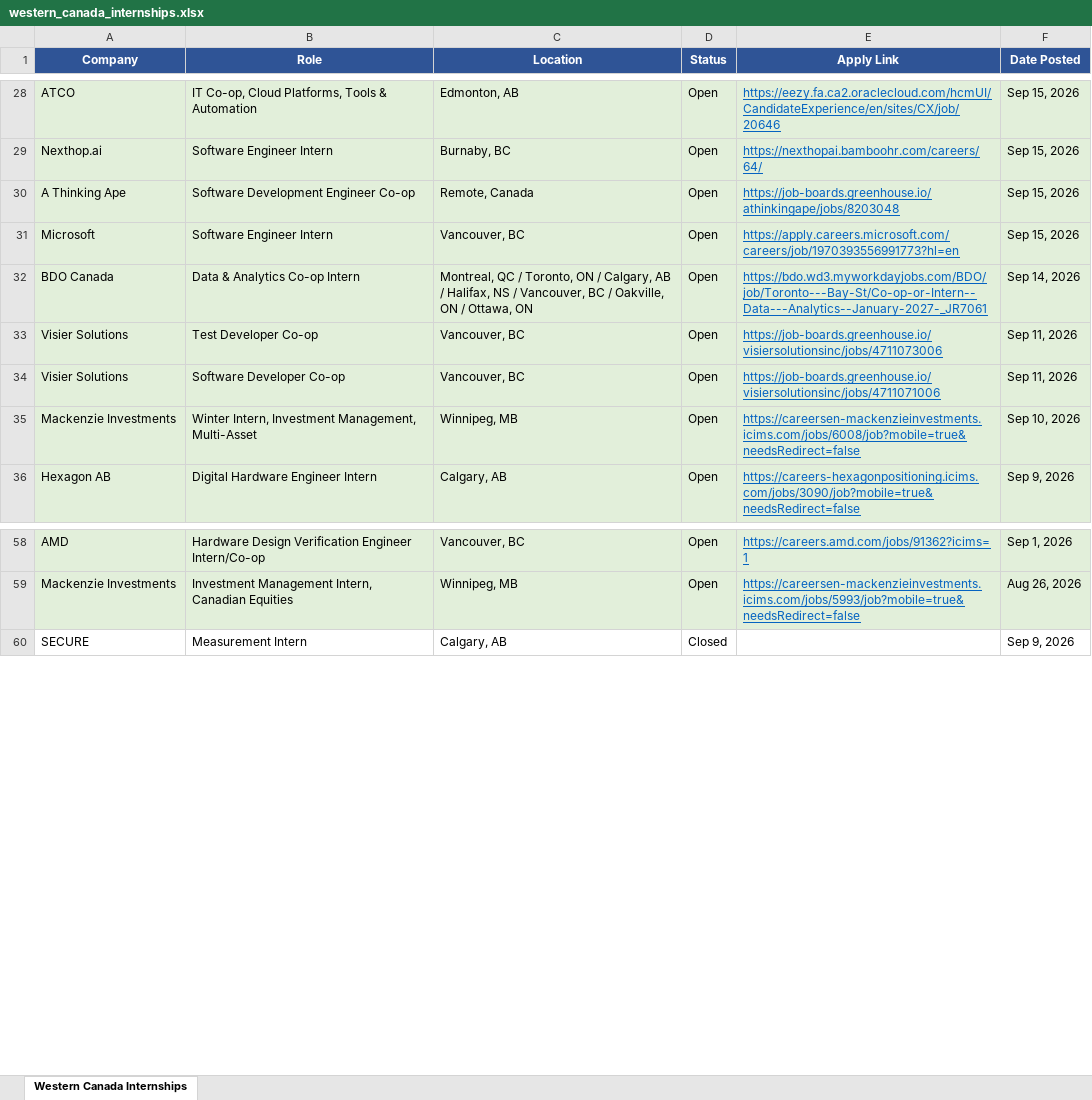
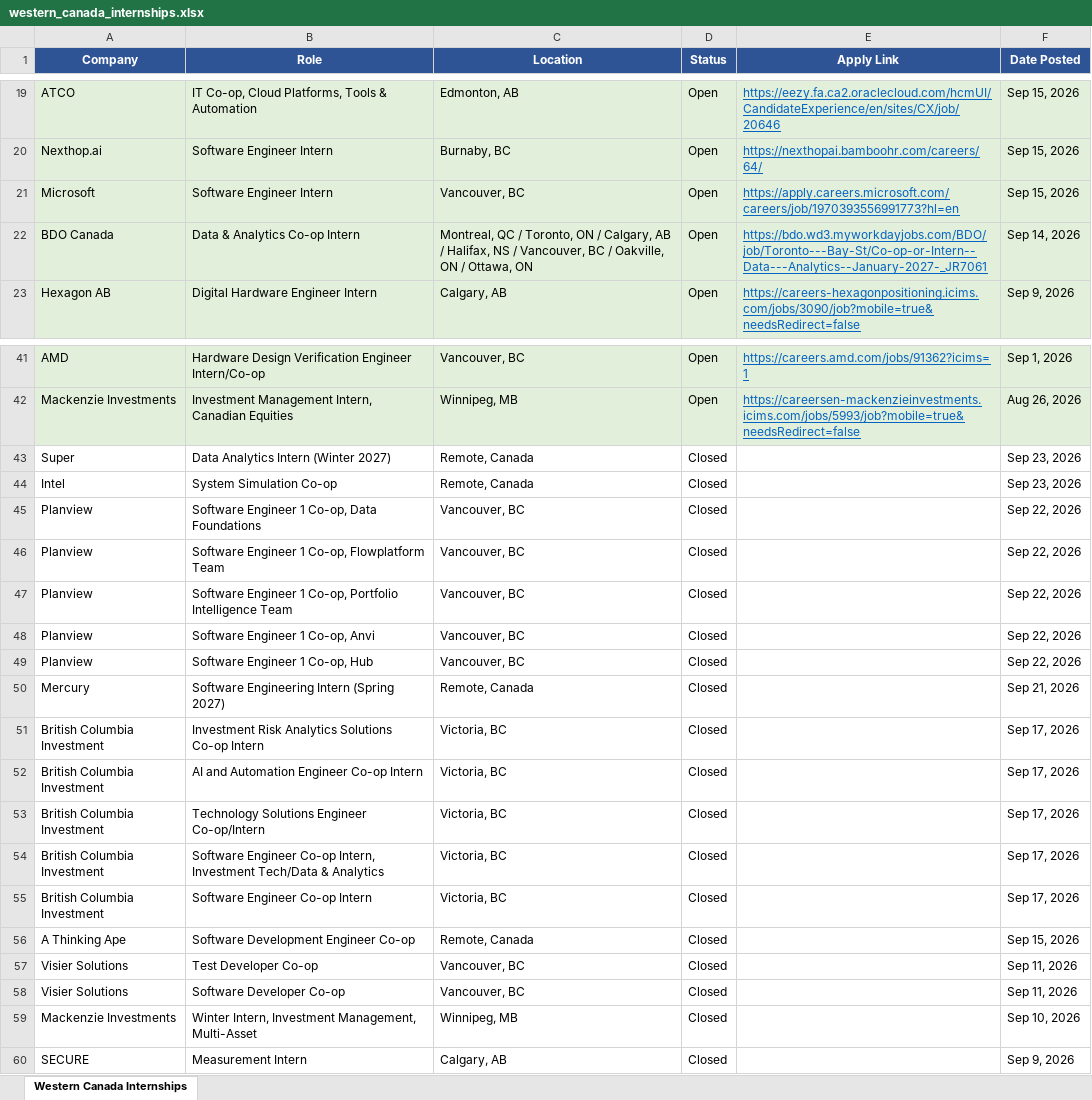
Before and after one commit to matt-fries/westernCanadaInternships, an Excel workbook: western_canada_internships.xlsx, sheet Western Canada Internships, drawn as a sheet; only a part is shown, gaps mark what is left out; values as stored, in another font and other column widths than the file's, no borders; removed rows and columns are numbered as before the commit, all else as after; the diff covers the shown part only; the diff names each change by its address in the sheet, - before the commit and + after, or states it on an @@ line.

```diff
--- a/western_canada_internships.xlsx (sheet Western Canada Internships)
+++ b/western_canada_internships.xlsx (sheet Western Canada Internships)
-row 30: A Thinking Ape | Software Development Engineer Co-op | Remote, Canada | Open | https://job-boards.greenhouse.io/athinkingape/jobs/8203048 | Sep 15, 2026
-row 33: Visier Solutions | Test Developer Co-op | Vancouver, BC | Open | https://job-boards.greenhouse.io/visiersolutionsinc/jobs/4711073006 | Sep 11, 2026
-row 34: Visier Solutions | Software Developer Co-op | Vancouver, BC | Open | https://job-boards.greenhouse.io/visiersolutionsinc/jobs/4711071006 | Sep 11, 2026
-row 35: Mackenzie Investments | Winter Intern, Investment Management, Multi-Asset | Winnipeg, MB | Open | https://careersen-mackenzieinvestments.icims.com/jobs/6008/job?mobile=true&needsRedirect=false | Sep 10, 2026
+row 43: Super | Data Analytics Intern (Winter 2027) | Remote, Canada | Closed |  | Sep 23, 2026
+row 44: Intel | System Simulation Co-op | Remote, Canada | Closed |  | Sep 23, 2026
+row 45: Planview | Software Engineer 1 Co-op, Data Foundations | Vancouver, BC | Closed |  | Sep 22, 2026
+row 46: Planview | Software Engineer 1 Co-op, Flowplatform Team | Vancouver, BC | Closed |  | Sep 22, 2026
+row 47: Planview | Software Engineer 1 Co-op, Portfolio Intelligence Team | Vancouver, BC | Closed |  | Sep 22, 2026
+row 48: Planview | Software Engineer 1 Co-op, Anvi | Vancouver, BC | Closed |  | Sep 22, 2026
+row 49: Planview | Software Engineer 1 Co-op, Hub | Vancouver, BC | Closed |  | Sep 22, 2026
+row 50: Mercury | Software Engineering Intern (Spring 2027) | Remote, Canada | Closed |  | Sep 21, 2026
+row 51: British Columbia Investment | Investment Risk Analytics Solutions Co-op Intern | Victoria, BC | Closed |  | Sep 17, 2026
+row 52: British Columbia Investment | AI and Automation Engineer Co-op Intern | Victoria, BC | Closed |  | Sep 17, 2026
+row 53: British Columbia Investment | Technology Solutions Engineer Co-op/Intern | Victoria, BC | Closed |  | Sep 17, 2026
+row 54: British Columbia Investment | Software Engineer Co-op Intern, Investment Tech/Data & Analytics | Victoria, BC | Closed |  | Sep 17, 2026
+row 55: British Columbia Investment | Software Engineer Co-op Intern | Victoria, BC | Closed |  | Sep 17, 2026
+row 56: A Thinking Ape | Software Development Engineer Co-op | Remote, Canada | Closed |  | Sep 15, 2026
+row 57: Visier Solutions | Test Developer Co-op | Vancouver, BC | Closed |  | Sep 11, 2026
+row 58: Visier Solutions | Software Developer Co-op | Vancouver, BC | Closed |  | Sep 11, 2026
+row 59: Mackenzie Investments | Winter Intern, Investment Management, Multi-Asset | Winnipeg, MB | Closed |  | Sep 10, 2026
```
Also changed, not shown: 8 added rows and 17 removed rows elsewhere in this sheet.
